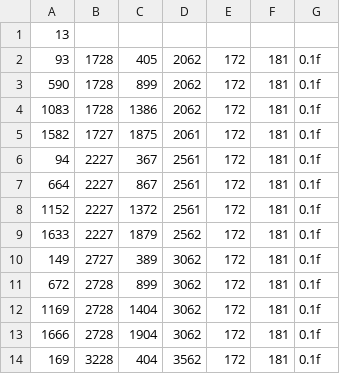
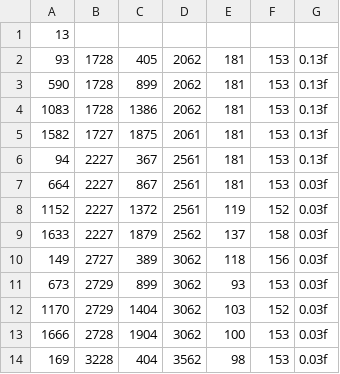
Before and after one commit to geongmin521/2Q_MiniProject, a CSV file: Engine2/Data/CSV/EnemyAni/ThrowEnemyAttack.csv, drawn as a sheet; removed rows and columns are numbered as before the commit, all else as after; the diff names each change by its address in the sheet, - before the commit and + after, or states it on an @@ line.

```diff
--- a/Engine2/Data/CSV/EnemyAni/ThrowEnemyAttack.csv
+++ b/Engine2/Data/CSV/EnemyAni/ThrowEnemyAttack.csv
-column E, rows 2-10: all 172; rows 13-14: 172 | 172
+column F, rows 2-10: 153 | 153 | 153 | 153 | 153 | 153 | 152 | 158 | 156; rows 13-14: 153 | 153
-G2:G6: 0.1f
+G2:G6: 0.13f
-G7:G10: 0.1f
+G7:G10: 0.03f
-E8: 181
+E8: 119
-E9: 181
+E9: 137
-E10: 181
+E10: 118
-row 11: 672 | 2728 | 899 | 3062 | 172 | 181 | 0.1f
-row 12: 1169 | 2728 | 1404 | 3062 | 172 | 181 | 0.1f
+row 11: 673 | 2729 | 899 | 3062 | 93 | 153 | 0.03f
+row 12: 1170 | 2729 | 1404 | 3062 | 103 | 152 | 0.03f
-E13: 181
+E13: 100
-G13:G14: 0.1f
+G13:G14: 0.03f
-E14: 181
+E14: 98
```
Also changed, not shown: Engine2/Data/CSV/EnemyAni/NormalEnemyAttack.csv, Engine2/Data/CSV/EnemyAni/ThrowEnemyIdle.csv, 17 other files.
